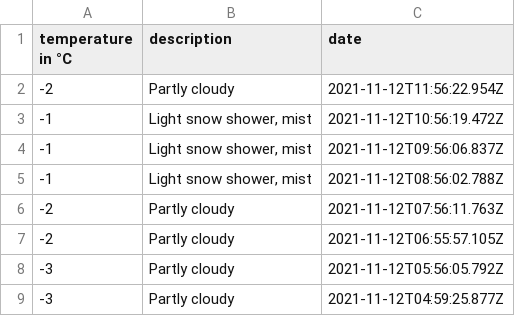
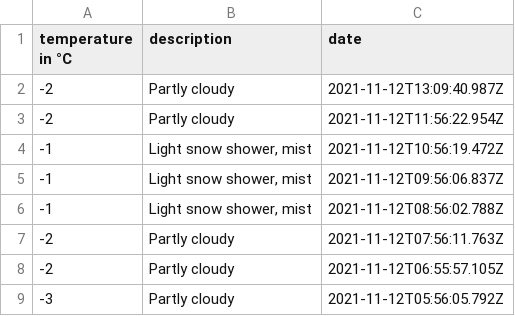
Before and after one commit to 102/omsk-weather, a CSV file: history.csv, drawn as a sheet; only a part is shown; the shorter side is filled out with more unchanged rows; the diff names each change by its address in the sheet, - before the commit and + after, or states it on an @@ line.

Commit message:
Flat: latest data (2021-11-12T13:09:41.127Z) {   "date": "2021-11-12T13:09:41.127Z",   "files": [     {       "name": "history.csv",       "deltaBytes": 43,       "source": "https://goweather.herokuapp.com/weather/omsk"     }   ] }

```diff
--- a/history.csv
+++ b/history.csv
+row 2: -2 | Partly cloudy | 2021-11-12T13:09:40.987Z
```
